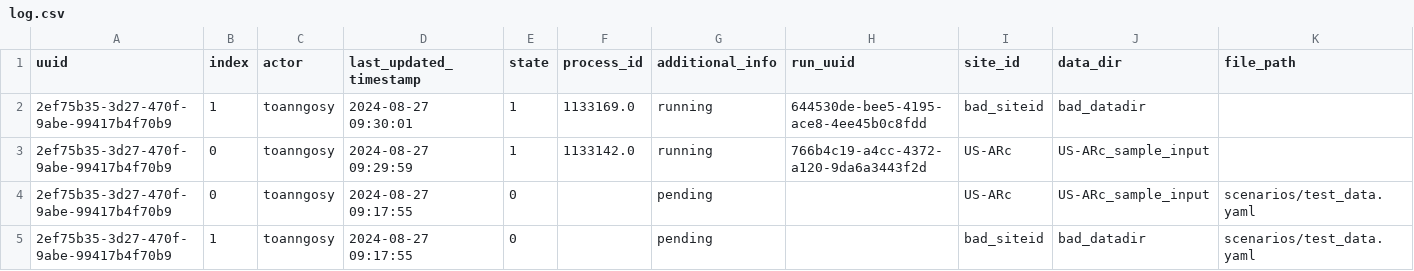
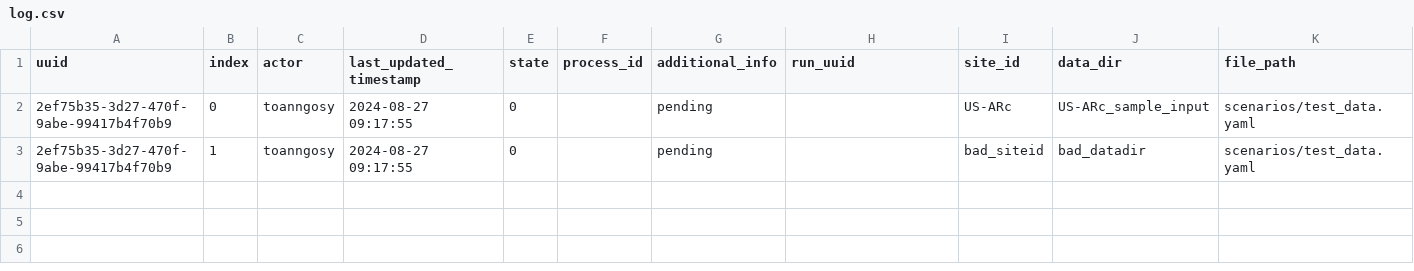
Before and after one commit to toanngosy/test_workflow, a CSV file: report/server/rocky/log.csv, drawn as a sheet.

Commit message:
Update log.csv

```diff
--- a/report/server/rocky/log.csv
+++ b/report/server/rocky/log.csv
@@ -1,4 +1,2 @@
 uuid,index,actor,last_updated_timestamp,state,process_id,additional_info,run_uuid,site_id,data_dir,file_path
-2ef75b35-3d27-470f-9abe-99417b4f70b9,1,toanngosy,2024-08-27 09:30:01,1,1133169.0,running,644530de-bee5-4195-ace8-4ee45b0c8fdd,bad_siteid,bad_datadir,
-2ef75b35-3d27-470f-9abe-99417b4f70b9,0,toanngosy,2024-08-27 09:29:59,1,1133142.0,running,766b4c19-a4cc-4372-a120-9da6a3443f2d,US-ARc,US-ARc_sample_input,
 2ef75b35-3d27-470f-9abe-99417b4f70b9,0,toanngosy,2024-08-27 09:17:55,0,,pending,,US-ARc,US-ARc_sample_input,scenarios/test_data.yaml
```
